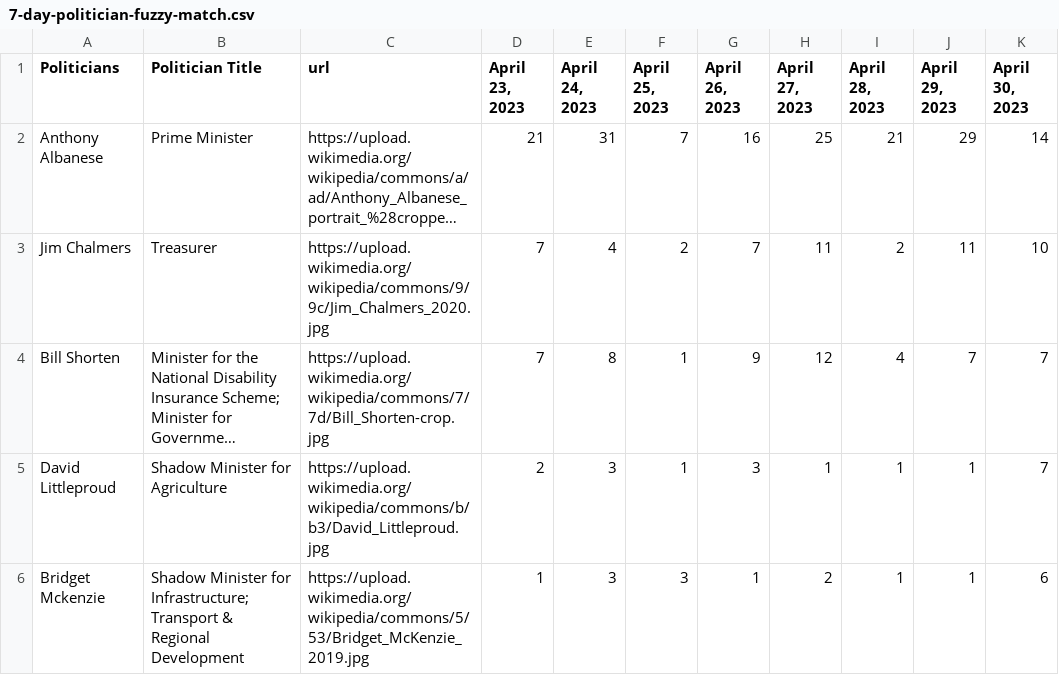
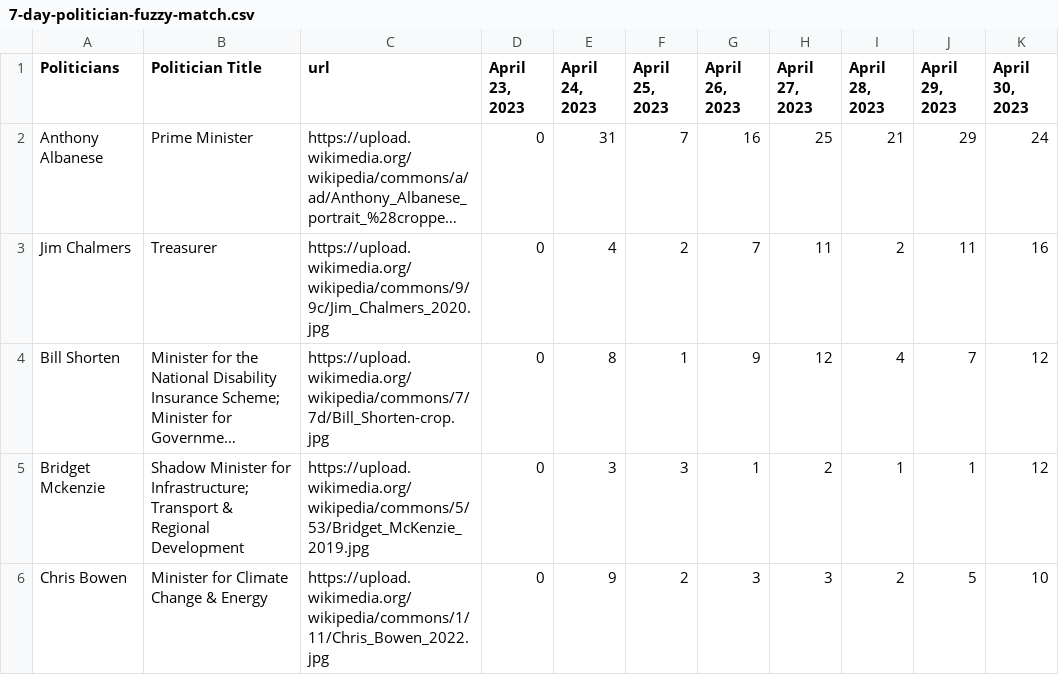
Before and after one commit to isentia-gapi/au_budget, a CSV file: 7-day-politician-fuzzy-match.csv, drawn as a sheet; long unchanged cells end in …; removed rows and columns are numbered as before the commit, all else as after; the diff names each change by its address in the sheet, - before the commit and + after, or states it on an @@ line.

Commit message:
committing files

```diff
--- a/7-day-politician-fuzzy-match.csv
+++ b/7-day-politician-fuzzy-match.csv
-D2 (April 23, 2023): 21
+D2 (April 23, 2023): 0
-K2 (April 30, 2023): 14
+K2 (April 30, 2023): 24
-D3:D4 (April 23, 2023): 7
+D3:D4 (April 23, 2023): 0
-K3 (April 30, 2023): 10
+K3 (April 30, 2023): 16
-K4 (April 30, 2023): 7
+K4 (April 30, 2023): 12
-row 5: David Littleproud | Shadow Minister for Agriculture | https://upload.wikimedia.org/wikipedia/commons/b/b3/David_Littleproud.jpg | 2 | 3 | 1 | 3 | 1 | 1 | 1 | 7
-D5 (April 23, 2023): 1
+D5 (April 23, 2023): 0
-K5 (April 30, 2023): 6
+K5 (April 30, 2023): 12
+row 6: Chris Bowen | Minister for Climate Change & Energy | https://upload.wikimedia.org/wikipedia/commons/1/11/Chris_Bowen_2022.jpg | 0 | 9 | 2 | 3 | 3 | 2 | 5 | 10
```
